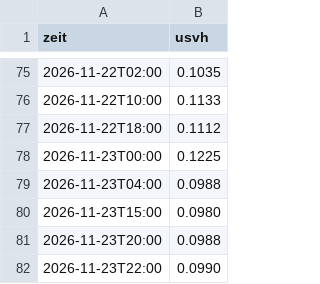
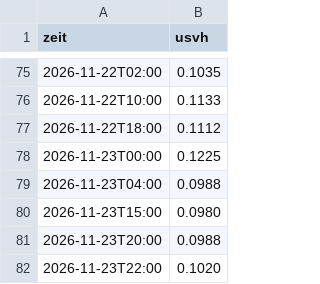
Before and after one commit to mknxb/wetter, a CSV file: odl-cz/1172.csv, drawn as a sheet; only a part is shown, gaps mark what is left out.

```diff
--- a/odl-cz/1172.csv
+++ b/odl-cz/1172.csv
@@ -81,2 +81,2 @@ zeit;usvh
 2026-11-23T20:00;0.0988
-2026-11-23T22:00;0.0990
+2026-11-23T22:00;0.1020
```
Also changed, not shown: odl-cz/1175.csv, odl-cz/1201.csv, 12 other files.
